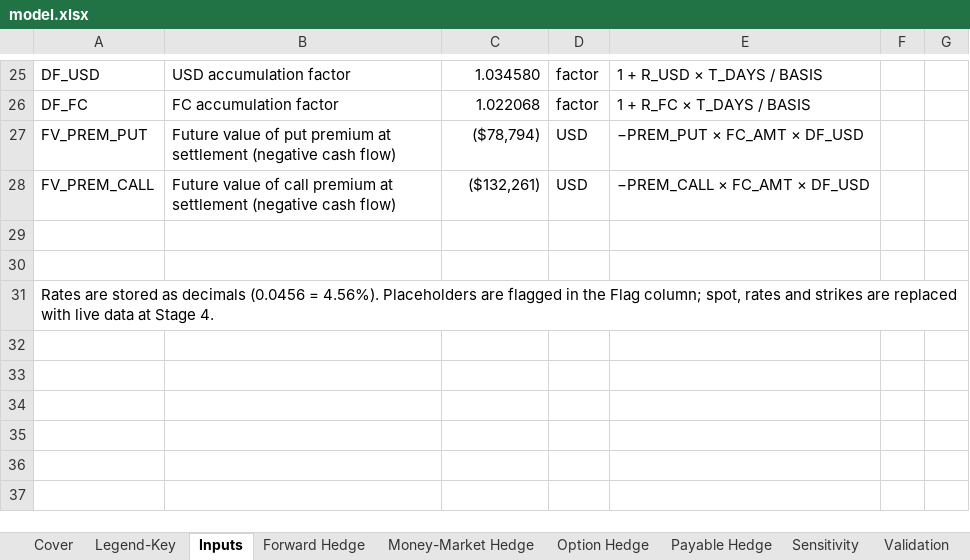
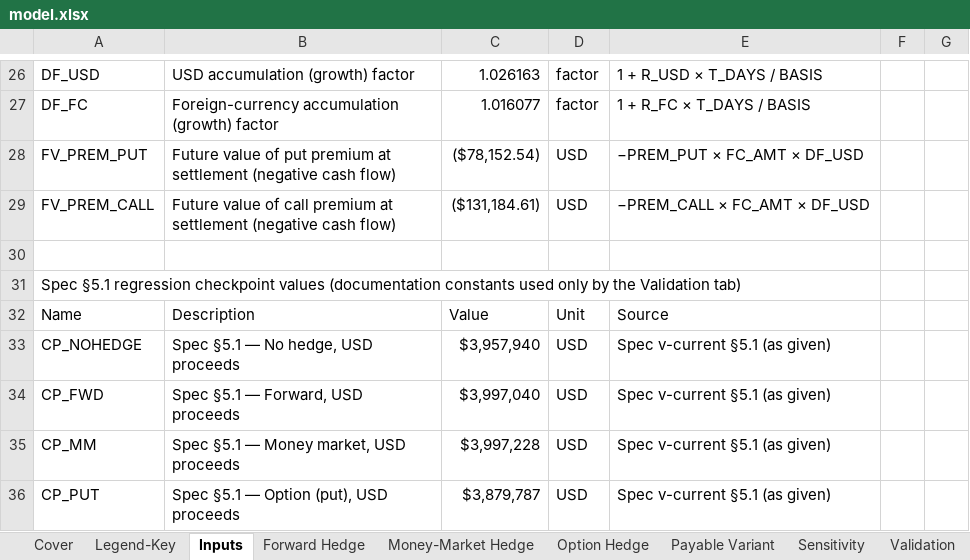
Before and after one commit to athena-chew/athena-chew, an Excel workbook: capabilities/fx-hedging/model.xlsx, sheet Inputs, drawn as a sheet; only a part is shown, gaps mark what is left out; values as stored, in another font and other column widths than the file's, no cell formats; charts and pictures not drawn; removed rows and columns are numbered as before the commit, all else as after; the diff covers the shown part only; the diff names each change by its address in the sheet, - before the commit and + after, or states it on an @@ line.

Commit message:
Fixed payable tab, inputs corrected and validated
Fixed payable tab, inputs corrected and validated, coloring reverted.

```diff
--- a/capabilities/fx-hedging/model.xlsx (sheet Inputs)
+++ b/capabilities/fx-hedging/model.xlsx (sheet Inputs)
-sheet tab: Payable Hedge
+sheet tab: Payable Variant
-B26: USD accumulation factor
+B26: USD accumulation (growth) factor
-C26: 1.034580
+C26: 1.026163
-B27: FC accumulation factor
+B27: Foreign-currency accumulation (growth) factor
-C27: 1.022068
+C27: 1.016077
-C28: ($78,794)
+C28: ($78,152.54)
-C29: ($132,261)
+C29: ($131,184.61)
-row 30: (empty)
-A31: Rates are stored as decimals (0.0456 = 4.56%). Placeholders are flagged in the Flag column; spot, rates and strikes are replaced with live data at Stage 4.
+A31: Spec §5.1 regression checkpoint values (documentation constants used only by the Validation tab)
+row 32: Name | Description | Value | Unit | Source
+row 33: CP_NOHEDGE | Spec §5.1 — No hedge, USD proceeds | $3,957,940 | USD | Spec v-current §5.1 (as given)
+row 34: CP_FWD | Spec §5.1 — Forward, USD proceeds | $3,997,040 | USD | Spec v-current §5.1 (as given)
+row 35: CP_MM | Spec §5.1 — Money market, USD proceeds | $3,997,228 | USD | Spec v-current §5.1 (as given)
+row 36: CP_PUT | Spec §5.1 — Option (put), USD proceeds | $3,879,787 | USD | Spec v-current §5.1 (as given)
```
Also changed, not shown: 6 added rows, 5 removed rows and 55 edited cells elsewhere in this sheet, sheet Validation, sheet Sensitivity, sheet Payable Variant, sheet Legend-Key, sheet Option Hedge, sheet Notes & Assumptions, 3 more sheets, cell formats, charts or pictures.
